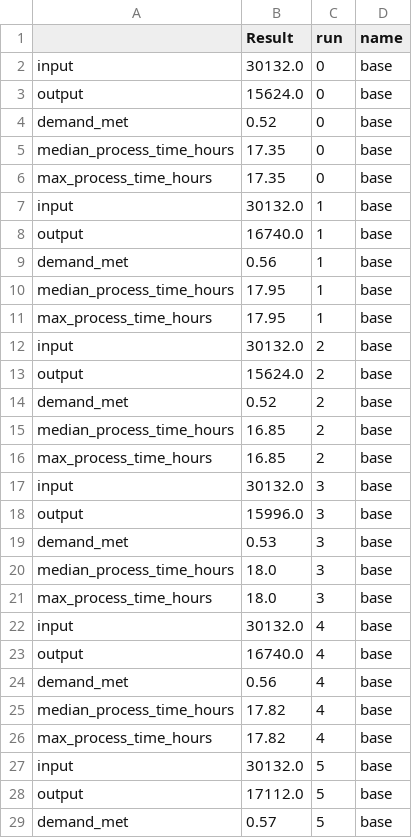
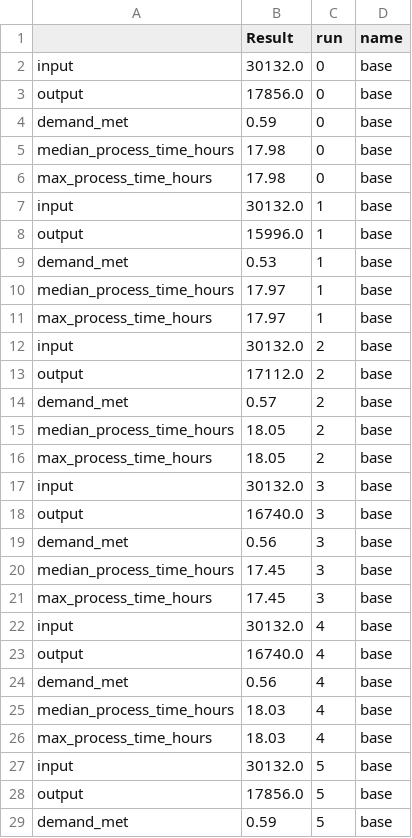
Before and after one commit to MichaelAllen1966/2004_covid_testing_lab_simulation, a CSV file: output/output.csv, drawn as a sheet; only a part is shown; the diff covers the shown part only.

```diff
--- a/output/output.csv
+++ b/output/output.csv
@@ -2,21 +2,21 @@
 input,30132.0,0,base
-output,15624.0,0,base
-demand_met,0.52,0,base
-median_process_time_hours,17.35,0,base
-max_process_time_hours,17.35,0,base
+output,17856.0,0,base
+demand_met,0.59,0,base
+median_process_time_hours,17.98,0,base
+max_process_time_hours,17.98,0,base
 input,30132.0,1,base
-output,16740.0,1,base
-demand_met,0.56,1,base
-median_process_time_hours,17.95,1,base
-max_process_time_hours,17.95,1,base
+output,15996.0,1,base
+demand_met,0.53,1,base
+median_process_time_hours,17.97,1,base
+max_process_time_hours,17.97,1,base
 input,30132.0,2,base
-output,15624.0,2,base
-demand_met,0.52,2,base
-median_process_time_hours,16.85,2,base
-max_process_time_hours,16.85,2,base
+output,17112.0,2,base
+demand_met,0.57,2,base
+median_process_time_hours,18.05,2,base
+max_process_time_hours,18.05,2,base
 input,30132.0,3,base
-output,15996.0,3,base
-demand_met,0.53,3,base
-median_process_time_hours,18.0,3,base
-max_process_time_hours,18.0,3,base
+output,16740.0,3,base
+demand_met,0.56,3,base
+median_process_time_hours,17.45,3,base
+max_process_time_hours,17.45,3,base
 input,30132.0,4,base
@@ -24,6 +24,6 @@ output,16740.0,4,base
 demand_met,0.56,4,base
-median_process_time_hours,17.82,4,base
-max_process_time_hours,17.82,4,base
+median_process_time_hours,18.03,4,base
+max_process_time_hours,18.03,4,base
 input,30132.0,5,base
-output,17112.0,5,base
-demand_met,0.57,5,base
+output,17856.0,5,base
+demand_met,0.59,5,base
```
Also changed, not shown: 96 edited cells elsewhere in this file, output/max_queues.csv, output/output_by_day.csv, 8 other files.
